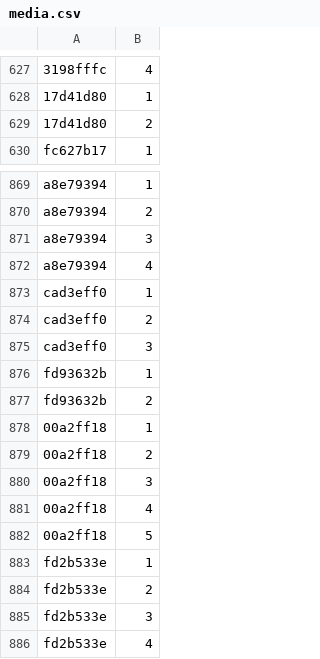
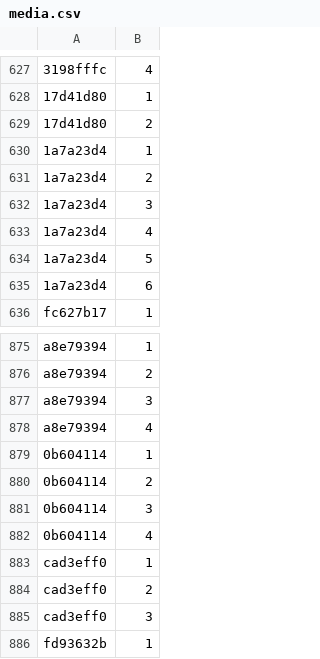
Before and after one commit to Lockpickers-United/lpu-belt-explorer, a CSV file: media.csv, drawn as a sheet; only a part is shown, gaps mark what is left out; the shorter side is filled out with more unchanged rows; the diff names each change by its address in the sheet, - before the commit and + after, or states it on an @@ line.

```diff
--- a/media.csv
+++ b/media.csv
+row 630: 1a7a23d4 | 1
+row 631: 1a7a23d4 | 2
+row 632: 1a7a23d4 | 3
+row 633: 1a7a23d4 | 4
+row 634: 1a7a23d4 | 5
+row 635: 1a7a23d4 | 6
+row 879: 0b604114 | 1
+row 880: 0b604114 | 2
+row 881: 0b604114 | 3
+row 882: 0b604114 | 4
```
Also changed, not shown: data.csv, 4 other files.
